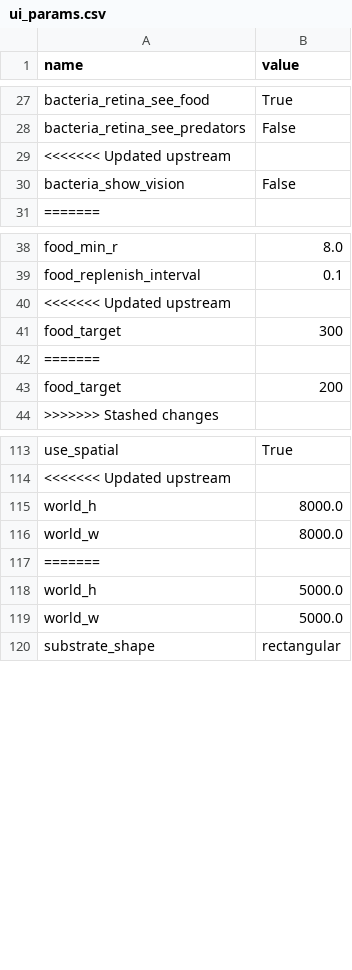
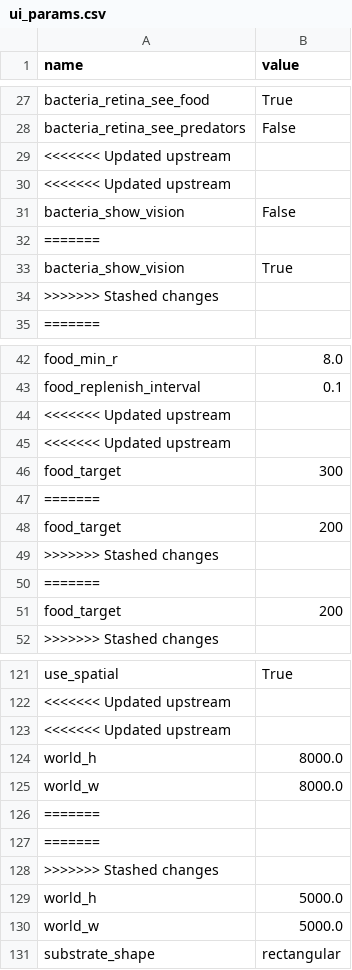
Before and after one commit to alexsandromfas/agentbiosim, a CSV file: sim/ui_params.csv, drawn as a sheet; only a part is shown, gaps mark what is left out; the diff covers the shown part only.

```diff
--- a/sim/ui_params.csv
+++ b/sim/ui_params.csv
@@ -29,3 +29,7 @@ bacteria_retina_see_predators,False
 <<<<<<< Updated upstream
+<<<<<<< Updated upstream
 bacteria_show_vision,False
+=======
+bacteria_show_vision,True
+>>>>>>> Stashed changes
 =======
@@ -40,3 +44,7 @@ food_replenish_interval,0.1
 <<<<<<< Updated upstream
+<<<<<<< Updated upstream
 food_target,300
+=======
+food_target,200
+>>>>>>> Stashed changes
 =======
@@ -114,2 +122,3 @@ use_spatial,True
 <<<<<<< Updated upstream
+<<<<<<< Updated upstream
 world_h,8000.0
@@ -117,2 +126,4 @@ world_w,8000.0
 =======
+=======
+>>>>>>> Stashed changes
 world_h,5000.0
```
Also changed, not shown: 3 added rows elsewhere in this file, 3 other files.
